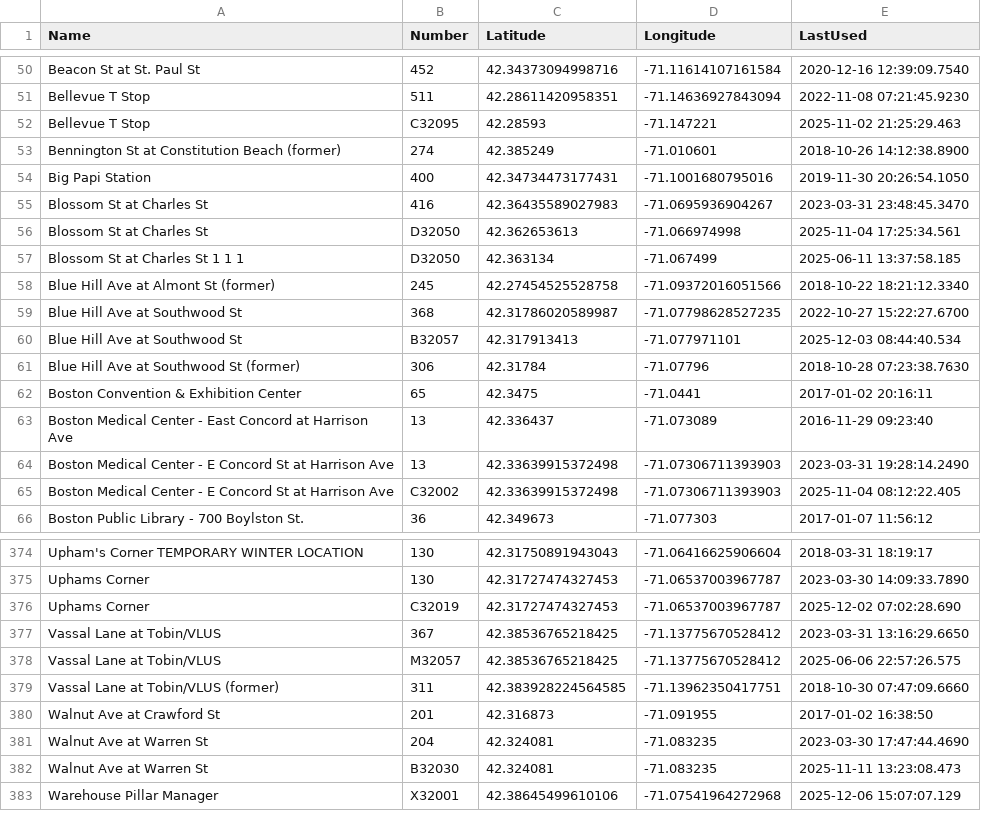
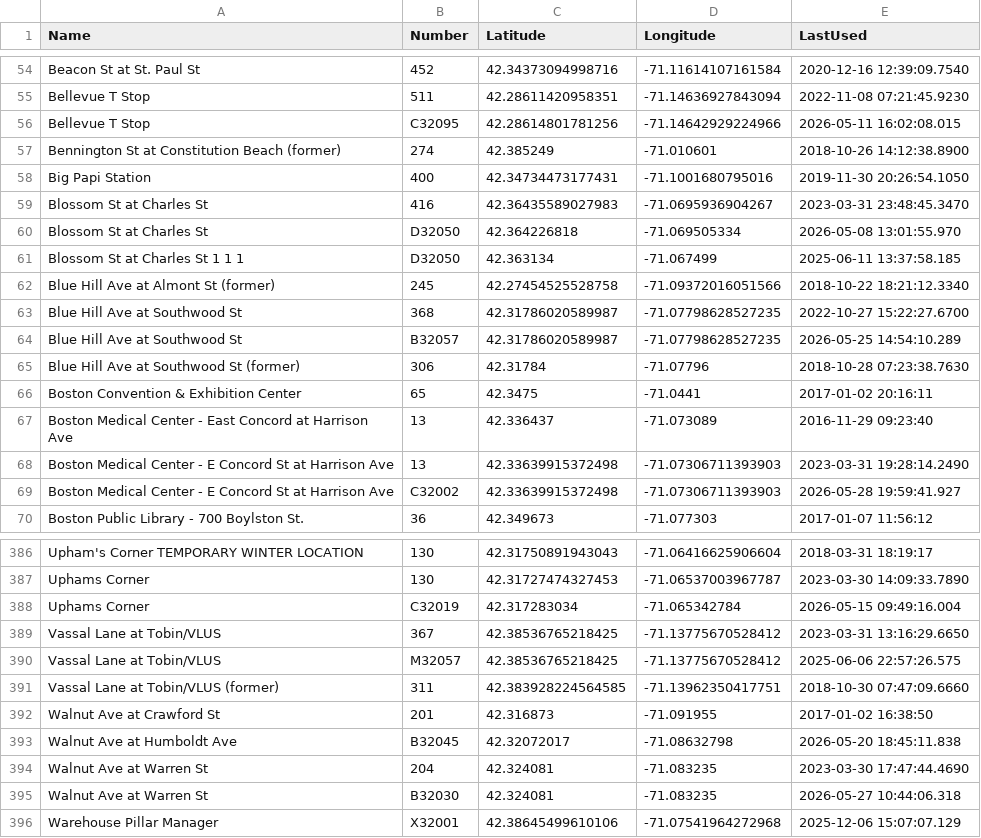
Before and after one commit to PatrickCleary/bluebikedata, a CSV file: server/scripts/output/former_docks.csv, drawn as a sheet; only a part is shown, gaps mark what is left out; the diff covers the shown part only.

```diff
--- a/server/scripts/output/former_docks.csv
+++ b/server/scripts/output/former_docks.csv
@@ -51,3 +55,3 @@ Beacon St at St. Paul St,452,42.34373094998716,-71.11614107161584,2020-12-16 12:
 Bellevue T Stop,511,42.28611420958351,-71.14636927843094,2022-11-08 07:21:45.9230
-Bellevue T Stop,C32095,42.28593,-71.147221,2025-11-02 21:25:29.463
+Bellevue T Stop,C32095,42.28614801781256,-71.14642929224966,2026-05-11 16:02:08.015
 Bennington St at Constitution Beach (former),274,42.385249,-71.010601,2018-10-26 14:12:38.8900
@@ -55,3 +59,3 @@ Big Papi Station,400,42.34734473177431,-71.1001680795016,2019-11-30 20:26:54.105
 Blossom St at Charles St,416,42.36435589027983,-71.0695936904267,2023-03-31 23:48:45.3470
-Blossom St at Charles St,D32050,42.362653613,-71.066974998,2025-11-04 17:25:34.561
+Blossom St at Charles St,D32050,42.364226818,-71.069505334,2026-05-08 13:01:55.970
 Blossom St at Charles St 1 1 1,D32050,42.363134,-71.067499,2025-06-11 13:37:58.185
@@ -59,3 +63,3 @@ Blue Hill Ave at Almont St (former),245,42.27454525528758,-71.09372016051566,201
 Blue Hill Ave at Southwood St,368,42.31786020589987,-71.07798628527235,2022-10-27 15:22:27.6700
-Blue Hill Ave at Southwood St,B32057,42.317913413,-71.077971101,2025-12-03 08:44:40.534
+Blue Hill Ave at Southwood St,B32057,42.31786020589987,-71.07798628527235,2026-05-25 14:54:10.289
 Blue Hill Ave at Southwood St (former),306,42.31784,-71.07796,2018-10-28 07:23:38.7630
@@ -64,3 +68,3 @@ Boston Medical Center -  East Concord at Harrison Ave,13,42.336437,-71.073089,20
 Boston Medical Center - E Concord St at Harrison Ave,13,42.33639915372498,-71.07306711393903,2023-03-31 19:28:14.2490
-Boston Medical Center - E Concord St at Harrison Ave,C32002,42.33639915372498,-71.07306711393903,2025-11-04 08:12:22.405
+Boston Medical Center - E Concord St at Harrison Ave,C32002,42.33639915372498,-71.07306711393903,2026-05-28 19:59:41.927
 Boston Public Library - 700 Boylston St.,36,42.349673,-71.077303,2017-01-07 11:56:12
@@ -375,3 +387,3 @@ Upham's Corner TEMPORARY WINTER LOCATION,130,42.31750891943043,-71.0641662590660
 Uphams Corner,130,42.31727474327453,-71.06537003967787,2023-03-30 14:09:33.7890
-Uphams Corner,C32019,42.31727474327453,-71.06537003967787,2025-12-02 07:02:28.690
+Uphams Corner,C32019,42.317283034,-71.065342784,2026-05-15 09:49:16.004
 Vassal Lane at Tobin/VLUS,367,42.38536765218425,-71.13775670528412,2023-03-31 13:16:29.6650
@@ -380,4 +392,5 @@ Vassal Lane at Tobin/VLUS (former),311,42.383928224564585,-71.13962350417751,201
 Walnut Ave at Crawford St,201,42.316873,-71.091955,2017-01-02 16:38:50
+Walnut Ave at Humboldt Ave,B32045,42.32072017,-71.08632798,2026-05-20 18:45:11.838
 Walnut Ave at Warren St,204,42.324081,-71.083235,2023-03-30 17:47:44.4690
-Walnut Ave at Warren St,B32030,42.324081,-71.083235,2025-11-11 13:23:08.473
+Walnut Ave at Warren St,B32030,42.324081,-71.083235,2026-05-27 10:44:06.318
 Warehouse Pillar Manager,X32001,42.38645499610106,-71.07541964272968,2025-12-06 15:07:07.129
```
Also changed, not shown: 12 added rows and 75 edited cells elsewhere in this file, 1 other file.
